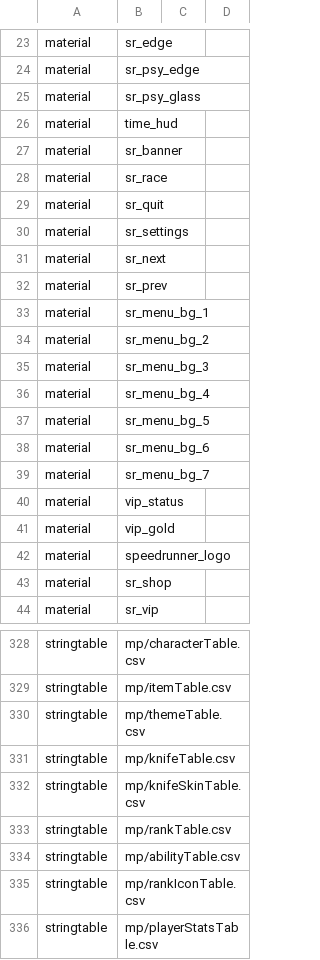
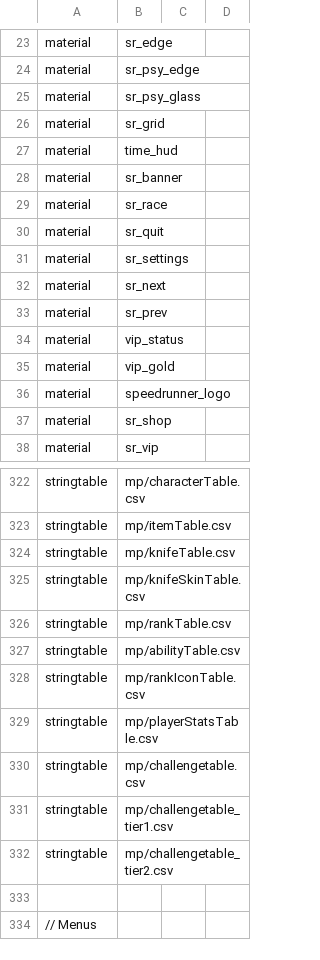
Before and after one commit to Iswenzz/SR-Speedrun, a CSV file: assets/mod.csv, drawn as a sheet; only a part is shown, gaps mark what is left out; the shorter side is filled out with more unchanged rows.

Commit message:
Assets: Removed theme

```diff
--- a/assets/mod.csv
+++ b/assets/mod.csv
@@ -25,2 +25,3 @@ material,sr_psy_edge
 material,sr_psy_glass
+material,sr_grid
 material,time_hud
@@ -32,9 +33,2 @@ material,sr_next
 material,sr_prev
-material,sr_menu_bg_1
-material,sr_menu_bg_2
-material,sr_menu_bg_3
-material,sr_menu_bg_4
-material,sr_menu_bg_5
-material,sr_menu_bg_6
-material,sr_menu_bg_7
 material,vip_status
@@ -329,3 +323,2 @@ stringtable,mp/characterTable.csv
 stringtable,mp/itemTable.csv
-stringtable,mp/themeTable.csv
 stringtable,mp/knifeTable.csv
```
Also changed, not shown: 4 other files.
